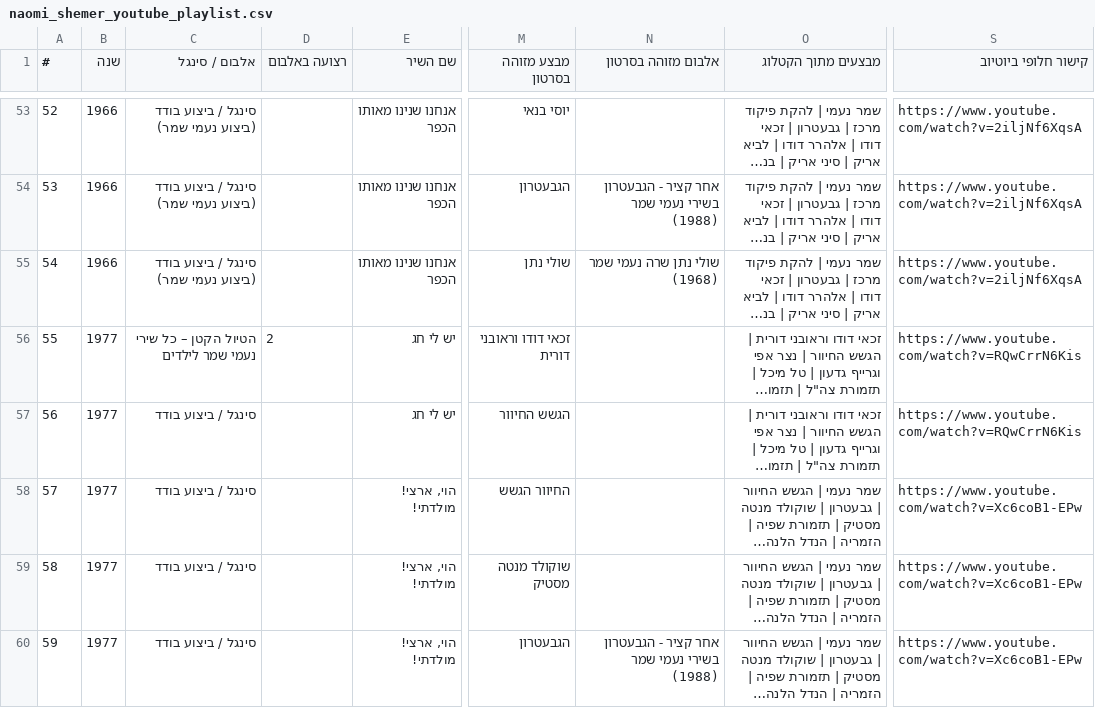
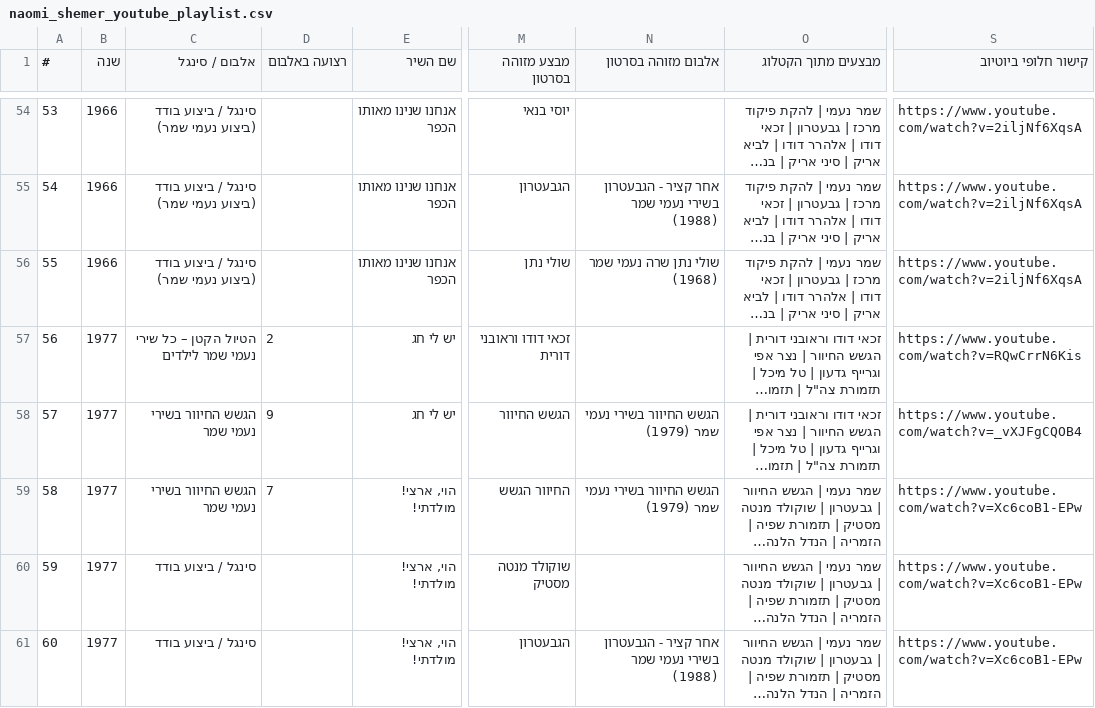
Before and after one commit to DMTsurel/naomi-shemer-playlist, a CSV file: naomi_shemer_youtube_playlist.csv, drawn as a sheet; only a part is shown, gaps mark what is left out; long unchanged cells end in …; addresses are those after the commit; the diff covers the shown part only; the diff names each change by its address in the sheet, - before the commit and + after, or states it on an @@ line.

Commit message:
Complete and tag all tracks of HaGashash HaChiver in Songs of Naomi Shemer (1979) (592 videos)

```diff
--- a/naomi_shemer_youtube_playlist.csv
+++ b/naomi_shemer_youtube_playlist.csv
@@ column A (#) renumbered from row 10 down @@
-C58:C59 (אלבום / סינגל): סינגל / ביצוע בודד
+C58:C59 (אלבום / סינגל): הגשש החיוור בשירי נעמי שמר
-D58 (רצועה באלבום): (empty)
+D58 (רצועה באלבום): 9
-N58:N59 (אלבום מזוהה בסרטון): (empty)
+N58:N59 (אלבום מזוהה בסרטון): הגשש החיוור בשירי נעמי שמר (1979)
-S58 (קישור חלופי ביוטיוב): https://www.youtube.com/watch?v=RQwCrrN6Kis
+S58 (קישור חלופי ביוטיוב): https://www.youtube.com/watch?v=_vXJFgCQOB4
-D59 (רצועה באלבום): (empty)
+D59 (רצועה באלבום): 7
```
Also changed, not shown: 1 added row and 17 edited cells elsewhere in this file, 6 other files.
